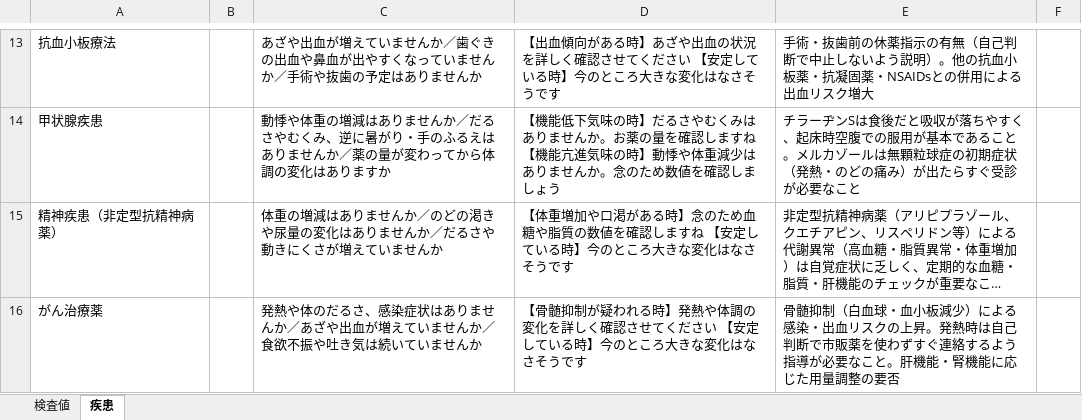
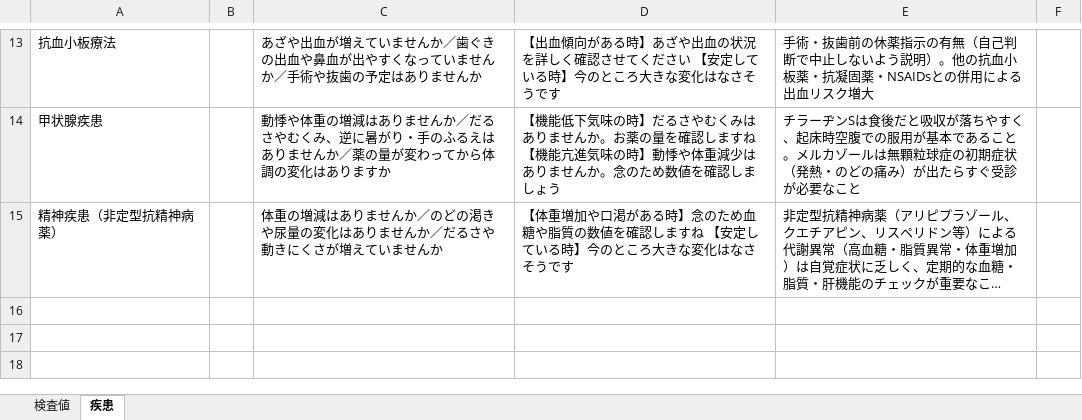
Before and after one commit to fs23ys/kensa-value-reference, an Excel workbook: 検査値リファレンス初期データ.xlsx, sheet 疾患, drawn as a sheet; only a part is shown, gaps mark what is left out; long unchanged cells end in …; values as stored, in another font and other column widths than the file's, no borders; the diff names each change by its address in the sheet, - before the commit and + after, or states it on an @@ line.

```diff
--- a/検査値リファレンス初期データ.xlsx (sheet 疾患)
+++ b/検査値リファレンス初期データ.xlsx (sheet 疾患)
-row 16: がん治療薬 |  | 発熱や体のだるさ、感染症状はありませんか／あざや出血が増えていませんか／食欲不振や吐き気は続いていませんか | 【骨髄抑制が疑われる時】発熱や体調の変化を詳しく確認させてください 【安定している時】今のところ大きな変化はなさそうです | 骨髄抑制（白血球・血小板減少）による感染・出血リスクの上昇。発熱時は自己判断で市販薬を使わずすぐ連絡するよう指導が必要なこと。肝機能・腎機能に応じた用量調整の要否
```
Also changed, not shown: 1 other file.
